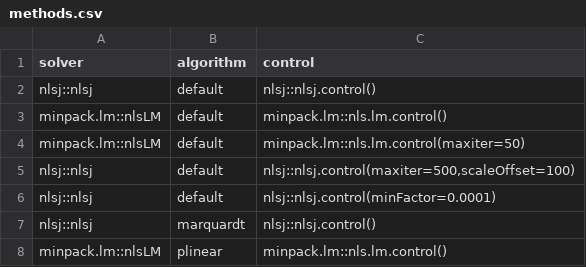
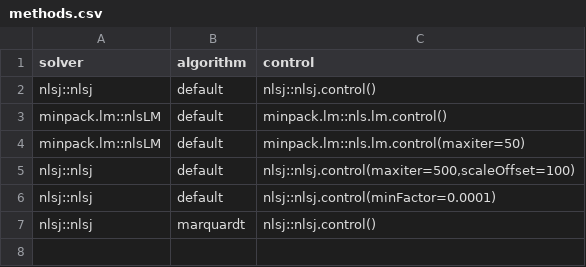
Before and after one commit to ArkaB-DS/nlsCompare, a CSV file: inst/extdata/methods.csv, drawn as a sheet; the diff names each change by its address in the sheet, - before the commit and + after, or states it on an @@ line.

Commit message:
updated problems.csv and methods.csv

```diff
--- a/inst/extdata/methods.csv
+++ b/inst/extdata/methods.csv
-row 8: minpack.lm::nlsLM | plinear | minpack.lm::nls.lm.control()
```
Also changed, not shown: 1 other file.
